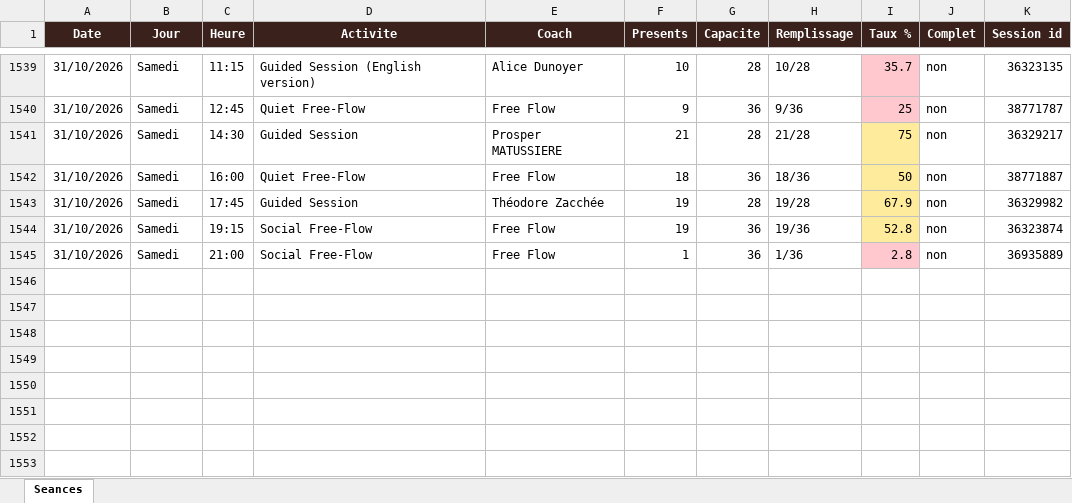
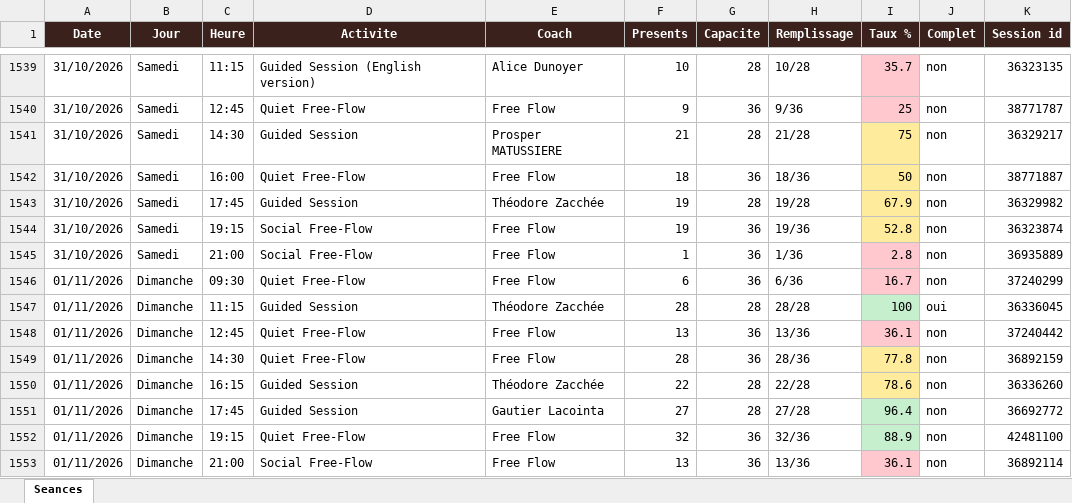
Before and after one commit to sbbb-git/reset, an Excel workbook: reset_seances.xlsx, sheet Seances, drawn as a sheet; only a part is shown, gaps mark what is left out; values as stored, in another font and other column widths than the file's, no borders; the diff names each change by its address in the sheet, - before the commit and + after, or states it on an @@ line.

```diff
--- a/reset_seances.xlsx (sheet Seances)
+++ b/reset_seances.xlsx (sheet Seances)
+row 1546: 01/11/2026 | Dimanche | 09:30 | Quiet Free-Flow | Free Flow | 6 | 36 | 6/36 | 16.7 | non | 37240299
+row 1547: 01/11/2026 | Dimanche | 11:15 | Guided Session | Théodore Zacchée | 28 | 28 | 28/28 | 100 | oui | 36336045
+row 1548: 01/11/2026 | Dimanche | 12:45 | Quiet Free-Flow | Free Flow | 13 | 36 | 13/36 | 36.1 | non | 37240442
+row 1549: 01/11/2026 | Dimanche | 14:30 | Quiet Free-Flow | Free Flow | 28 | 36 | 28/36 | 77.8 | non | 36892159
+row 1550: 01/11/2026 | Dimanche | 16:15 | Guided Session | Théodore Zacchée | 22 | 28 | 22/28 | 78.6 | non | 36336260
+row 1551: 01/11/2026 | Dimanche | 17:45 | Guided Session | Gautier Lacointa | 27 | 28 | 27/28 | 96.4 | non | 36692772
+row 1552: 01/11/2026 | Dimanche | 19:15 | Quiet Free-Flow | Free Flow | 32 | 36 | 32/36 | 88.9 | non | 42481100
+row 1553: 01/11/2026 | Dimanche | 21:00 | Social Free-Flow | Free Flow | 13 | 36 | 13/36 | 36.1 | non | 36892114
```
Also changed, not shown: 3 other files.
